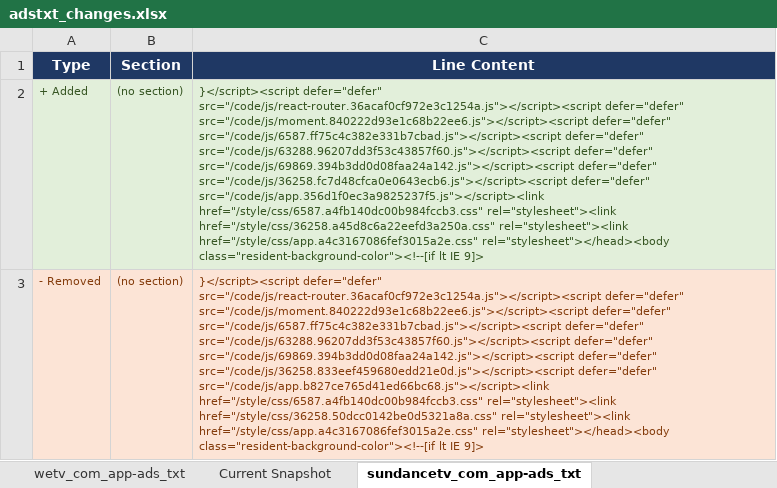
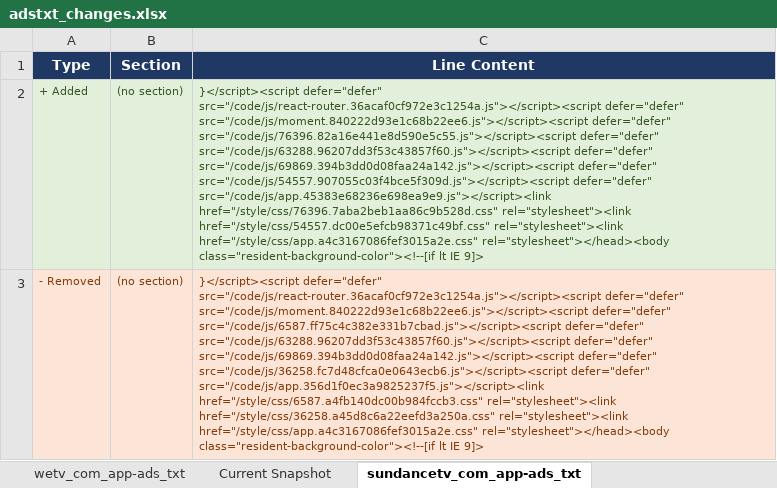
Before and after one commit to hazz3000/adstxt-monitor, an Excel workbook: adstxt_changes.xlsx, sheet sundancetv_com_app-ads_txt, drawn as a sheet; values as stored, in another font and other column widths than the file's, no borders; the diff names each change by its address in the sheet, - before the commit and + after, or states it on an @@ line.

```diff
--- a/adstxt_changes.xlsx (sheet sundancetv_com_app-ads_txt)
+++ b/adstxt_changes.xlsx (sheet sundancetv_com_app-ads_txt)
-C2 (Line Content): …src="/code/js/moment.840222d93e1c68b22ee6.js"></script><script defer="defer" src="/code/js/6587.ff75c4c382e331b7cbad.js"></script><script defer="defer" src="/code/js/63288.96207dd3f53c43857f60.js"></script><script defer="defer" src="/code/js/69869.394b3dd0d08faa24a142.js"></script><script defer="defer" src="/code/js/36258.fc7d48cfca0e0643ecb6.js"></script><script defer="defer" src="/code/js/app.356d1f0ec3a9825237f5.js"></script><link href="/style/css/6587.a4fb140dc00b984fccb3.css" rel="stylesheet"><link href="/style/css/36258.a45d8c6a22eefd3a250a.css" rel="stylesheet"><link href="/style/css/app.a4c3167086fef3015a2e.css"…
+C2 (Line Content): …src="/code/js/moment.840222d93e1c68b22ee6.js"></script><script defer="defer" src="/code/js/76396.82a16e441e8d590e5c55.js"></script><script defer="defer" src="/code/js/63288.96207dd3f53c43857f60.js"></script><script defer="defer" src="/code/js/69869.394b3dd0d08faa24a142.js"></script><script defer="defer" src="/code/js/54557.907055c03f4bce5f309d.js"></script><script defer="defer" src="/code/js/app.45383e68236e698ea9e9.js"></script><link href="/style/css/76396.7aba2beb1aa86c9b528d.css" rel="stylesheet"><link href="/style/css/54557.dc00e5efcb98371c49bf.css" rel="stylesheet"><link href="/style/css/app.a4c3167086fef3015a2e.css"…
-C3 (Line Content): …src="/code/js/69869.394b3dd0d08faa24a142.js"></script><script defer="defer" src="/code/js/36258.833eef459680edd21e0d.js"></script><script defer="defer" src="/code/js/app.b827ce765d41ed66bc68.js"></script><link href="/style/css/6587.a4fb140dc00b984fccb3.css" rel="stylesheet"><link href="/style/css/36258.50dcc0142be0d5321a8a.css" rel="stylesheet"><link href="/style/css/app.a4c3167086fef3015a2e.css"…
+C3 (Line Content): …src="/code/js/69869.394b3dd0d08faa24a142.js"></script><script defer="defer" src="/code/js/36258.fc7d48cfca0e0643ecb6.js"></script><script defer="defer" src="/code/js/app.356d1f0ec3a9825237f5.js"></script><link href="/style/css/6587.a4fb140dc00b984fccb3.css" rel="stylesheet"><link href="/style/css/36258.a45d8c6a22eefd3a250a.css" rel="stylesheet"><link href="/style/css/app.a4c3167086fef3015a2e.css"…
```
Also changed, not shown: sheet Change Log, sheet Current Snapshot, 4 other files.
